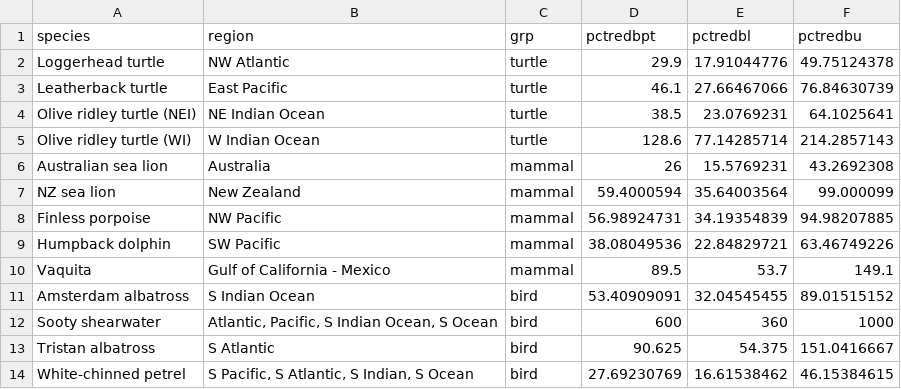
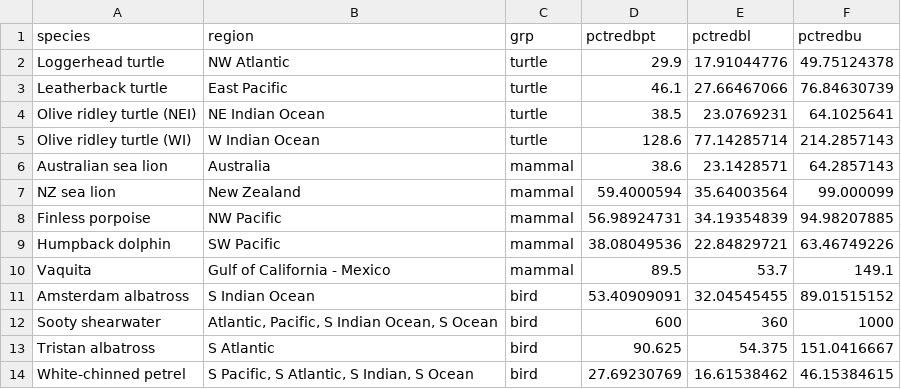
Before and after one commit to grantmcdermott/bycatch, a CSV file: Data/bycatch_species.csv, drawn as a sheet.

```diff
--- a/Data/bycatch_species.csv
+++ b/Data/bycatch_species.csv
@@ -5,3 +5,3 @@ Olive ridley turtle (NEI),NE Indian Ocean,turtle,38.5,23.0769231,64.1025641
 Olive ridley turtle (WI),W Indian Ocean,turtle,128.6,77.14285714,214.2857143
-Australian sea lion,Australia,mammal,26,15.5769231,43.2692308
+Australian sea lion,Australia,mammal,38.6,23.1428571,64.2857143
 NZ sea lion,New Zealand,mammal,59.4000594,35.64003564,99.000099
```
Also changed, not shown: Data/target_species.csv, 1 other file.
